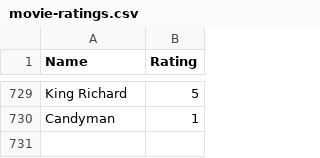
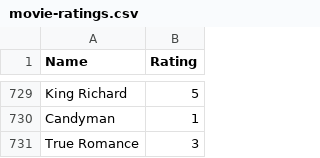
Before and after one commit to tnoel999888/movie-list, a CSV file: _data/movie-ratings.csv, drawn as a sheet; only a part is shown, gaps mark what is left out; the diff names each change by its address in the sheet, - before the commit and + after, or states it on an @@ line.

Commit message:
Update movie-ratings.csv

```diff
--- a/_data/movie-ratings.csv
+++ b/_data/movie-ratings.csv
+row 731: True Romance | 3
```
